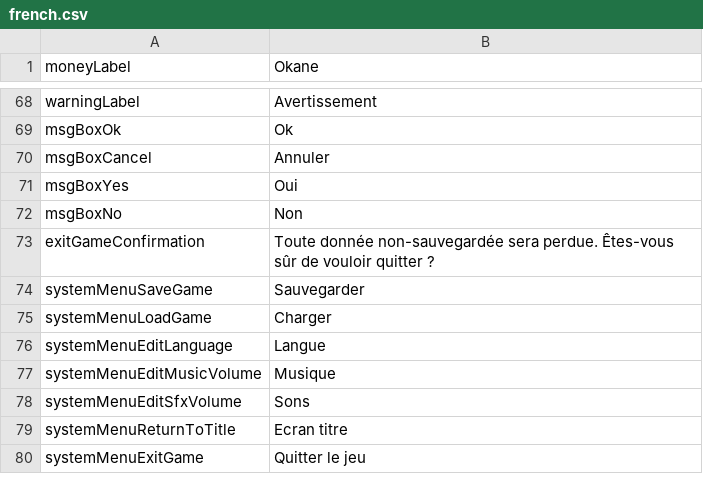
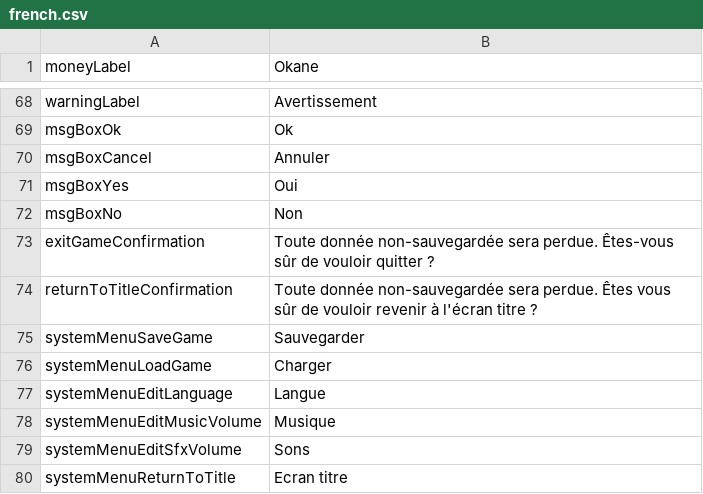
Before and after one commit to MaximeJoly96/LC_Unity, a CSV file: LC_Unity/Assets/Data/Languages/french.csv, drawn as a sheet; only a part is shown, gaps mark what is left out; the shorter side is filled out with more unchanged rows; the diff names each change by its address in the sheet, - before the commit and + after, or states it on an @@ line.

Commit message:
Retour au title screen + fix quelques problèmes lorsqu'on revenait sur le title

```diff
--- a/LC_Unity/Assets/Data/Languages/french.csv
+++ b/LC_Unity/Assets/Data/Languages/french.csv
+row 74: returnToTitleConfirmation | Toute donnée non-sauvegardée sera perdue. Êtes vous sûr de vouloir revenir à l'écran titre ?
```
Also changed, not shown: LC_Unity/Assets/Data/Languages/english.csv, 7 other files.
